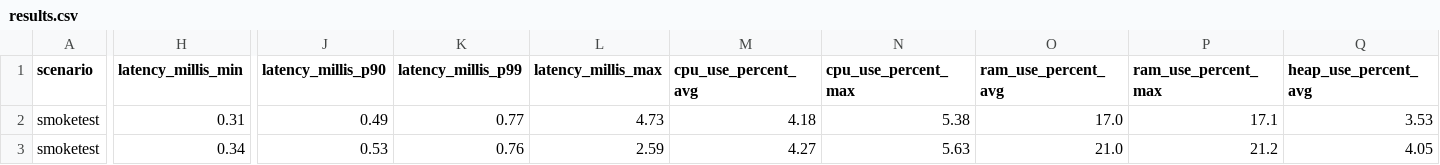
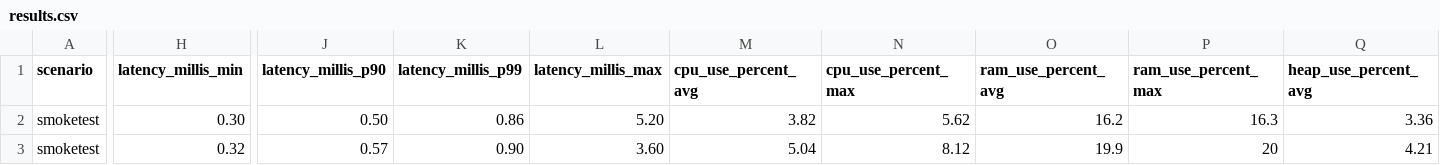
Before and after one commit to chrisgleissner/loom-webflux-benchmarks, a CSV file: results/ci/scenarios-smoketest/ubuntu-24.04/java-21/results.csv, drawn as a sheet; only a part is shown, gaps mark what is left out; the diff covers the shown part only; the diff names each change by its address in the sheet, - before the commit and + after, or states it on an @@ line.

```diff
--- a/results/ci/scenarios-smoketest/ubuntu-24.04/java-21/results.csv
+++ b/results/ci/scenarios-smoketest/ubuntu-24.04/java-21/results.csv
-H2 (latency_millis_min): 0.31
+H2 (latency_millis_min): 0.30
-J2 (latency_millis_p90): 0.49
+J2 (latency_millis_p90): 0.50
-K2 (latency_millis_p99): 0.77
+K2 (latency_millis_p99): 0.86
-L2 (latency_millis_max): 4.73
+L2 (latency_millis_max): 5.20
-M2 (cpu_use_percent_avg): 4.18
+M2 (cpu_use_percent_avg): 3.82
-N2 (cpu_use_percent_max): 5.38
+N2 (cpu_use_percent_max): 5.62
-O2 (ram_use_percent_avg): 17.0
+O2 (ram_use_percent_avg): 16.2
-P2 (ram_use_percent_max): 17.1
+P2 (ram_use_percent_max): 16.3
-Q2 (heap_use_percent_avg): 3.53
+Q2 (heap_use_percent_avg): 3.36
-H3 (latency_millis_min): 0.34
+H3 (latency_millis_min): 0.32
-J3 (latency_millis_p90): 0.53
+J3 (latency_millis_p90): 0.57
-K3 (latency_millis_p99): 0.76
+K3 (latency_millis_p99): 0.90
-L3 (latency_millis_max): 2.59
+L3 (latency_millis_max): 3.60
-M3 (cpu_use_percent_avg): 4.27
+M3 (cpu_use_percent_avg): 5.04
-N3 (cpu_use_percent_max): 5.63
+N3 (cpu_use_percent_max): 8.12
-O3 (ram_use_percent_avg): 21.0
+O3 (ram_use_percent_avg): 19.9
-P3 (ram_use_percent_max): 21.2
+P3 (ram_use_percent_max): 20
-Q3 (heap_use_percent_avg): 4.05
+Q3 (heap_use_percent_avg): 4.21
```
Also changed, not shown: 94 edited cells elsewhere in this file, 2 other files.
